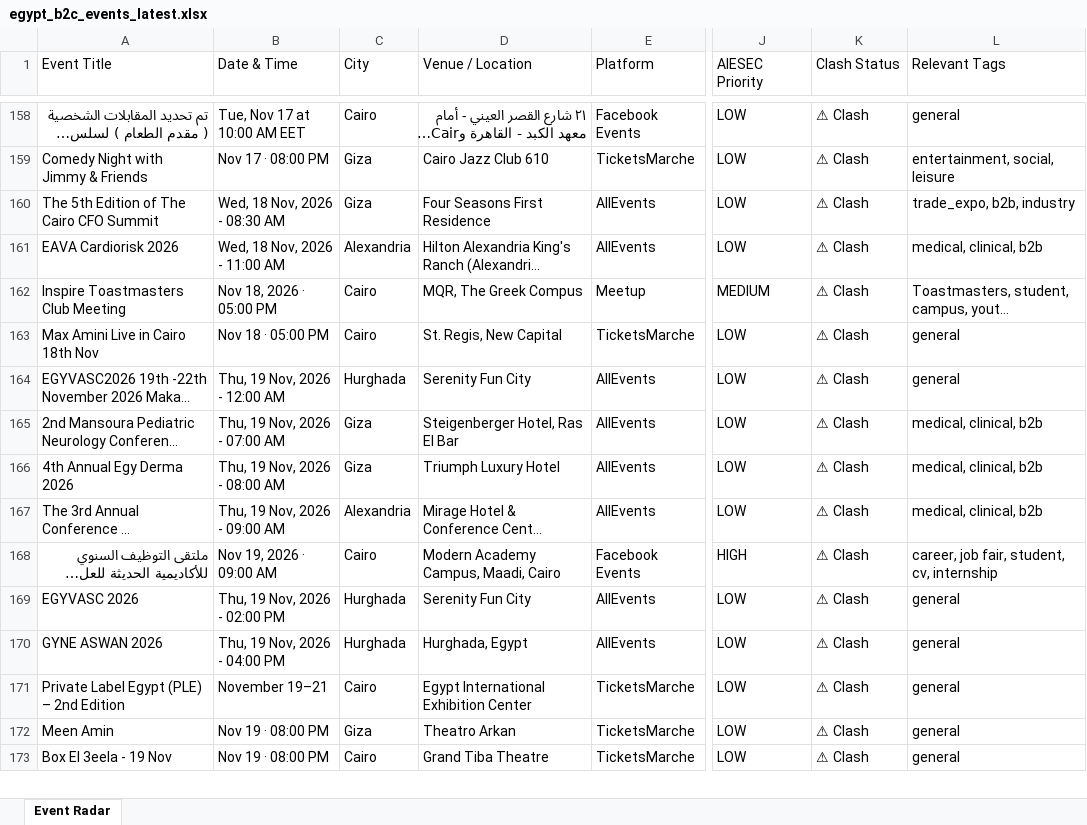
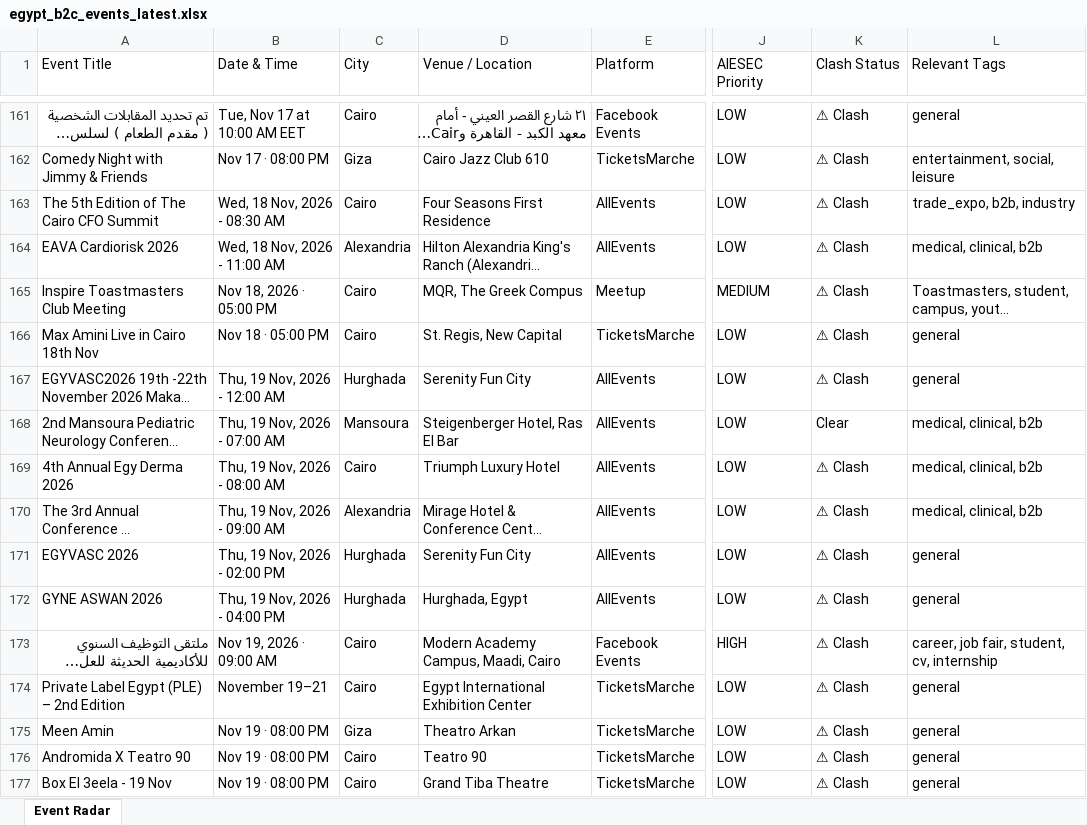
Before and after one commit to abdelrahmanmotazz/aiesec-event-radar, an Excel workbook: docs/data/egypt_b2c_events_latest.xlsx, sheet Event Radar, drawn as a sheet; only a part is shown, gaps mark what is left out; long unchanged cells end in …; values as stored, in another font and other column widths than the file's, no borders; addresses are those after the commit; the diff covers the shown part only; the diff names each change by its address in the sheet, - before the commit and + after, or states it on an @@ line.

```diff
--- a/docs/data/egypt_b2c_events_latest.xlsx (sheet Event Radar)
+++ b/docs/data/egypt_b2c_events_latest.xlsx (sheet Event Radar)
-C163 (City): Giza
+C163 (City): Cairo
-C168 (City): Giza
+C168 (City): Mansoura
-K168 (Clash Status): ⚠ Clash
+K168 (Clash Status): Clear
-C169 (City): Giza
+C169 (City): Cairo
@@ row 168 moved to row 173: ملتقى التوظيف السنوي للأكاديمية الحديثة … @@
@@ row 174 moved to row 176: Andromida X Teatro 90 @@
```
Also changed, not shown: 12 added rows, 4 removed rows, 7 moved rows and 69 edited cells elsewhere in this sheet, data/aiesec_egypt_events_latest.xlsx, data/egypt_b2c_events_latest.xlsx, 10 other files.
